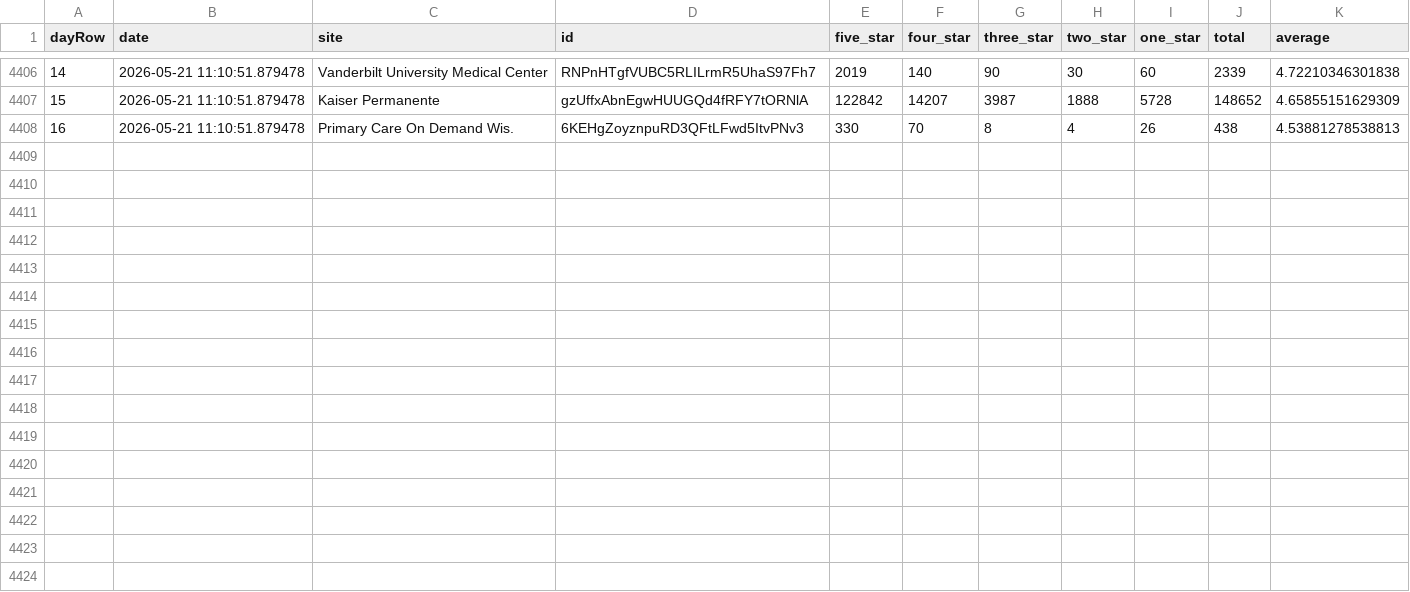
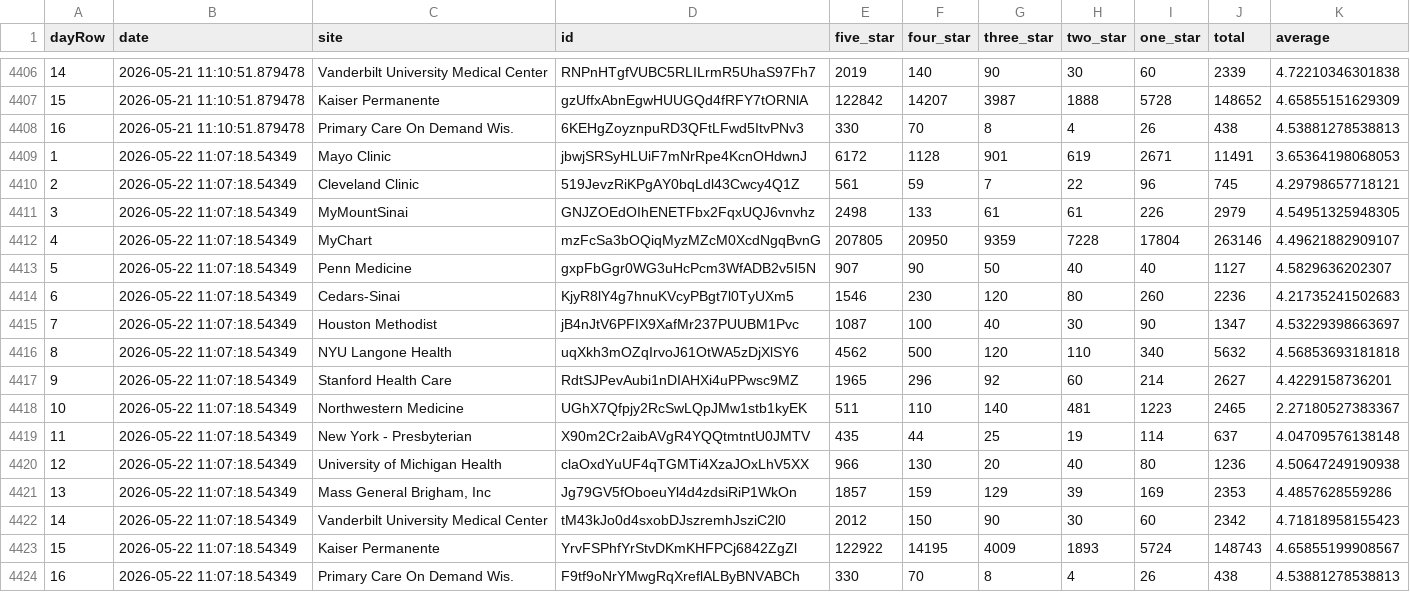
Before and after one commit to allen-black/android_scrape_update, a CSV file: android_ratings.csv, drawn as a sheet; only a part is shown, gaps mark what is left out; the diff names each change by its address in the sheet, - before the commit and + after, or states it on an @@ line.

```diff
--- a/android_ratings.csv
+++ b/android_ratings.csv
+row 4409: 1 | 2026-05-22 11:07:18.54349 | Mayo Clinic | jbwjSRSyHLUiF7mNrRpe4KcnOHdwnJ | 6172 | 1128 | 901 | 619 | 2671 | 11491 | 3.65364198068053
+row 4410: 2 | 2026-05-22 11:07:18.54349 | Cleveland Clinic | 519JevzRiKPgAY0bqLdl43Cwcy4Q1Z | 561 | 59 | 7 | 22 | 96 | 745 | 4.29798657718121
+row 4411: 3 | 2026-05-22 11:07:18.54349 | MyMountSinai | GNJZOEdOIhENETFbx2FqxUQJ6vnvhz | 2498 | 133 | 61 | 61 | 226 | 2979 | 4.54951325948305
+row 4412: 4 | 2026-05-22 11:07:18.54349 | MyChart | mzFcSa3bOQiqMyzMZcM0XcdNgqBvnG | 207805 | 20950 | 9359 | 7228 | 17804 | 263146 | 4.49621882909107
+row 4413: 5 | 2026-05-22 11:07:18.54349 | Penn Medicine | gxpFbGgr0WG3uHcPcm3WfADB2v5I5N | 907 | 90 | 50 | 40 | 40 | 1127 | 4.5829636202307
+row 4414: 6 | 2026-05-22 11:07:18.54349 | Cedars-Sinai | KjyR8lY4g7hnuKVcyPBgt7l0TyUXm5 | 1546 | 230 | 120 | 80 | 260 | 2236 | 4.21735241502683
+row 4415: 7 | 2026-05-22 11:07:18.54349 | Houston Methodist | jB4nJtV6PFIX9XafMr237PUUBM1Pvc | 1087 | 100 | 40 | 30 | 90 | 1347 | 4.53229398663697
+row 4416: 8 | 2026-05-22 11:07:18.54349 | NYU Langone Health | uqXkh3mOZqIrvoJ61OtWA5zDjXlSY6 | 4562 | 500 | 120 | 110 | 340 | 5632 | 4.56853693181818
+row 4417: 9 | 2026-05-22 11:07:18.54349 | Stanford Health Care | RdtSJPevAubi1nDIAHXi4uPPwsc9MZ | 1965 | 296 | 92 | 60 | 214 | 2627 | 4.4229158736201
+row 4418: 10 | 2026-05-22 11:07:18.54349 | Northwestern Medicine | UGhX7Qfpjy2RcSwLQpJMw1stb1kyEK | 511 | 110 | 140 | 481 | 1223 | 2465 | 2.27180527383367
+row 4419: 11 | 2026-05-22 11:07:18.54349 | New York - Presbyterian | X90m2Cr2aibAVgR4YQQtmtntU0JMTV | 435 | 44 | 25 | 19 | 114 | 637 | 4.04709576138148
+row 4420: 12 | 2026-05-22 11:07:18.54349 | University of Michigan Health | claOxdYuUF4qTGMTi4XzaJOxLhV5XX | 966 | 130 | 20 | 40 | 80 | 1236 | 4.50647249190938
+row 4421: 13 | 2026-05-22 11:07:18.54349 | Mass General Brigham, Inc | Jg79GV5fOboeuYl4d4zdsiRiP1WkOn | 1857 | 159 | 129 | 39 | 169 | 2353 | 4.4857628559286
+row 4422: 14 | 2026-05-22 11:07:18.54349 | Vanderbilt University Medical Center | tM43kJo0d4sxobDJszremhJsziC2l0 | 2012 | 150 | 90 | 30 | 60 | 2342 | 4.71818958155423
+row 4423: 15 | 2026-05-22 11:07:18.54349 | Kaiser Permanente | YrvFSPhfYrStvDKmKHFPCj6842ZgZl | 122922 | 14195 | 4009 | 1893 | 5724 | 148743 | 4.65855199908567
+row 4424: 16 | 2026-05-22 11:07:18.54349 | Primary Care On Demand Wis. | F9tf9oNrYMwgRqXreflALByBNVABCh | 330 | 70 | 8 | 4 | 26 | 438 | 4.53881278538813
```
